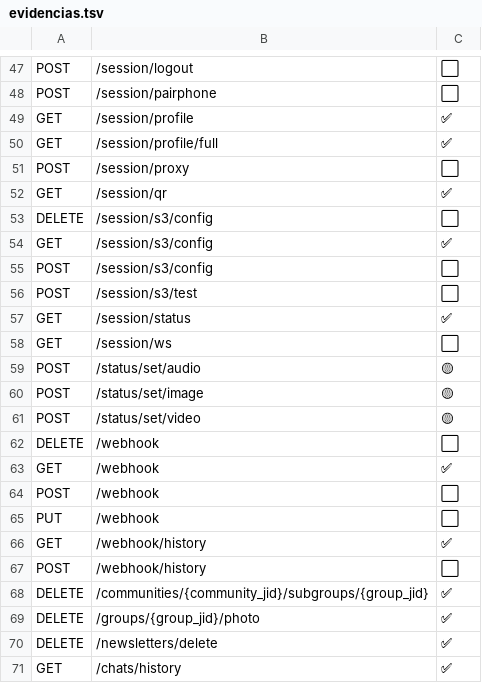
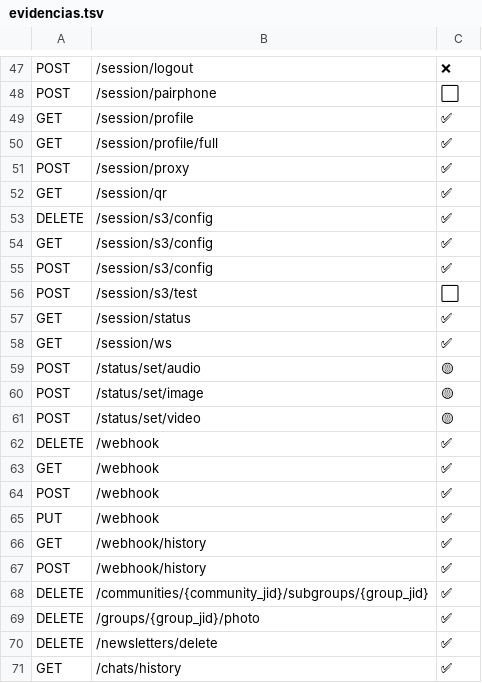
Before and after one commit to boot-albuquerque/wa-api, a TSV file: api/openapi/evidencias.tsv, drawn as a sheet; only a part is shown, gaps mark what is left out; the diff covers the shown part only; the diff names each change by its address in the sheet, - before the commit and + after, or states it on an @@ line.

```diff
--- a/api/openapi/evidencias.tsv
+++ b/api/openapi/evidencias.tsv
-C47: ⬜
+C47: ❌
-C51: ⬜
+C51: ✅
-C53: ⬜
+C53: ✅
-C55: ⬜
+C55: ✅
-C58: ⬜
+C58: ✅
-C62: ⬜
+C62: ✅
-C64:C65: ⬜
+C64:C65: ✅
-C67: ⬜
+C67: ✅
```
Also changed, not shown: 16 edited cells elsewhere in this file, 3 other files.
